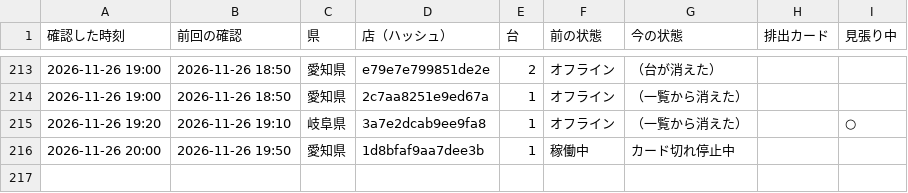
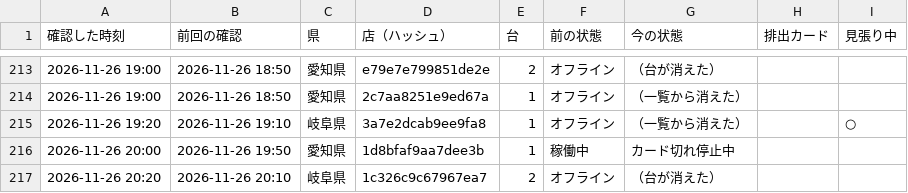
Before and after one commit to kous8770/aikatsu-shop-watch, a CSV file: status_log.csv, drawn as a sheet; only a part is shown, gaps mark what is left out; the diff names each change by its address in the sheet, - before the commit and + after, or states it on an @@ line.

```diff
--- a/status_log.csv
+++ b/status_log.csv
+row 217: 2026-11-26 20:20 | 2026-11-26 20:10 | 岐阜県 | 1c326c9c67967ea7 | 2 | オフライン | （台が消えた）
```
Also changed, not shown: 1 other file.
